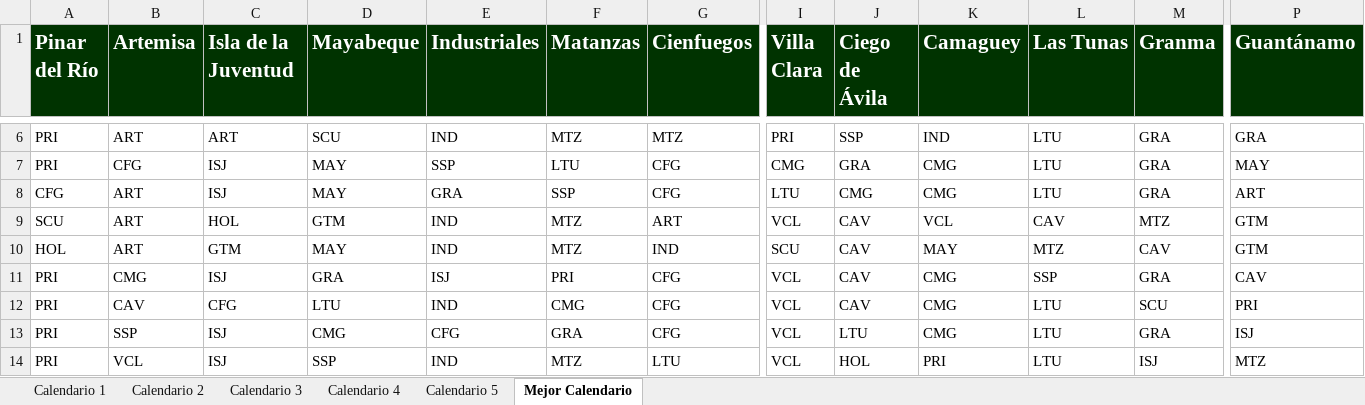
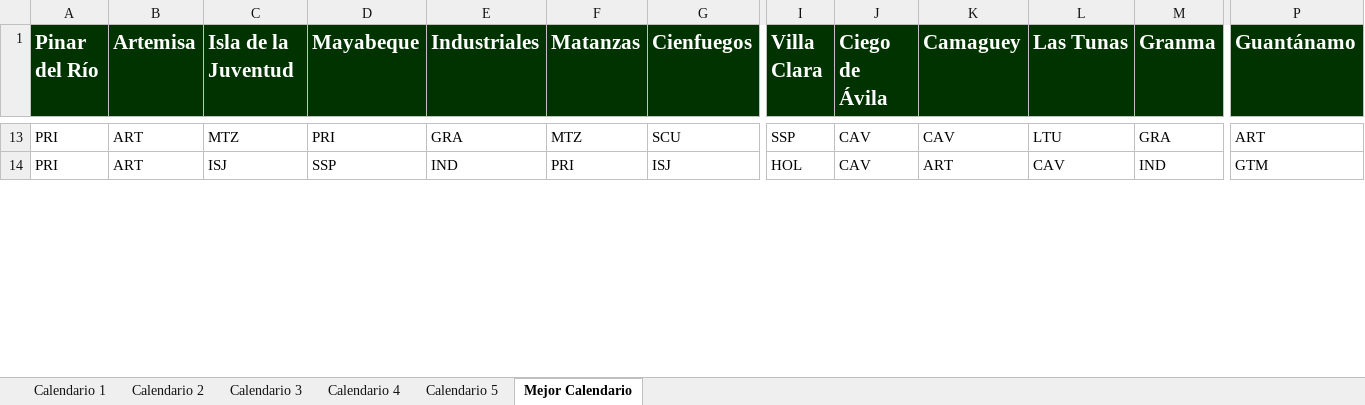
Before and after one commit to Rafa-Gayoso/SNB-Biciam, an Excel workbook: out/production/TareaBiciam/files/EC_Doble_16-Teams_5-Exec_1000-Ite.xlsx, sheet Mejor Calendario, drawn as a sheet; only a part is shown, gaps mark what is left out; values as stored, in another font and other column widths than the file's, no borders; removed rows and columns are numbered as before the commit, all else as after; rows hold the shown columns only; the diff covers the shown part only; the diff names each change by its address in the sheet, - before the commit and + after, or states it on an @@ line.

Commit message:
Redifined clone method in date and calendar

```diff
--- a/out/production/TareaBiciam/files/EC_Doble_16-Teams_5-Exec_1000-Ite.xlsx (sheet Mejor Calendario)
+++ b/out/production/TareaBiciam/files/EC_Doble_16-Teams_5-Exec_1000-Ite.xlsx (sheet Mejor Calendario)
-C13 (Isla de la Juventud): ART
+C13 (Isla de la Juventud): MTZ
-D13 (Mayabeque): SCU
+D13 (Mayabeque): PRI
-E13 (Industriales): IND
+E13 (Industriales): GRA
-G13 (Cienfuegos): MTZ
+G13 (Cienfuegos): SCU
-I13 (Villa Clara): PRI
+I13 (Villa Clara): SSP
-J13 (Ciego de Ávila): SSP
+J13 (Ciego de Ávila): CAV
-K13 (Camaguey): IND
+K13 (Camaguey): CAV
-P13 (Guantánamo): GRA
+P13 (Guantánamo): ART
-row 7: PRI | CFG | ISJ | MAY | SSP | LTU | CFG | CMG | GRA | CMG | LTU | GRA | MAY
-row 8: CFG | ART | ISJ | MAY | GRA | SSP | CFG | LTU | CMG | CMG | LTU | GRA | ART
-row 9: SCU | ART | HOL | GTM | IND | MTZ | ART | VCL | CAV | VCL | CAV | MTZ | GTM
-row 10: HOL | ART | GTM | MAY | IND | MTZ | IND | SCU | CAV | MAY | MTZ | CAV | GTM
-row 11: PRI | CMG | ISJ | GRA | ISJ | PRI | CFG | VCL | CAV | CMG | SSP | GRA | CAV
-row 12: PRI | CAV | CFG | LTU | IND | CMG | CFG | VCL | CAV | CMG | LTU | SCU | PRI
-row 13: PRI | SSP | ISJ | CMG | CFG | GRA | CFG | VCL | LTU | CMG | LTU | GRA | ISJ
-B14 (Artemisa): VCL
+B14 (Artemisa): ART
-F14 (Matanzas): MTZ
+F14 (Matanzas): PRI
-G14 (Cienfuegos): LTU
+G14 (Cienfuegos): ISJ
-I14 (Villa Clara): VCL
+I14 (Villa Clara): HOL
-J14 (Ciego de Ávila): HOL
+J14 (Ciego de Ávila): CAV
-K14 (Camaguey): PRI
+K14 (Camaguey): ART
-L14 (Las Tunas): LTU
+L14 (Las Tunas): CAV
-M14 (Granma): ISJ
+M14 (Granma): IND
-P14 (Guantánamo): MTZ
+P14 (Guantánamo): GTM
```
Also changed, not shown: 18 added rows, 11 removed rows and 100 edited cells elsewhere in this sheet, sheet Calendario 2, sheet Calendario 1, sheet Calendario 4, sheet Calendario 5, sheet Calendario 3, src/files/EC_Doble_16-Teams_5-Exec_1000-Ite.xlsx, 12 other files.
